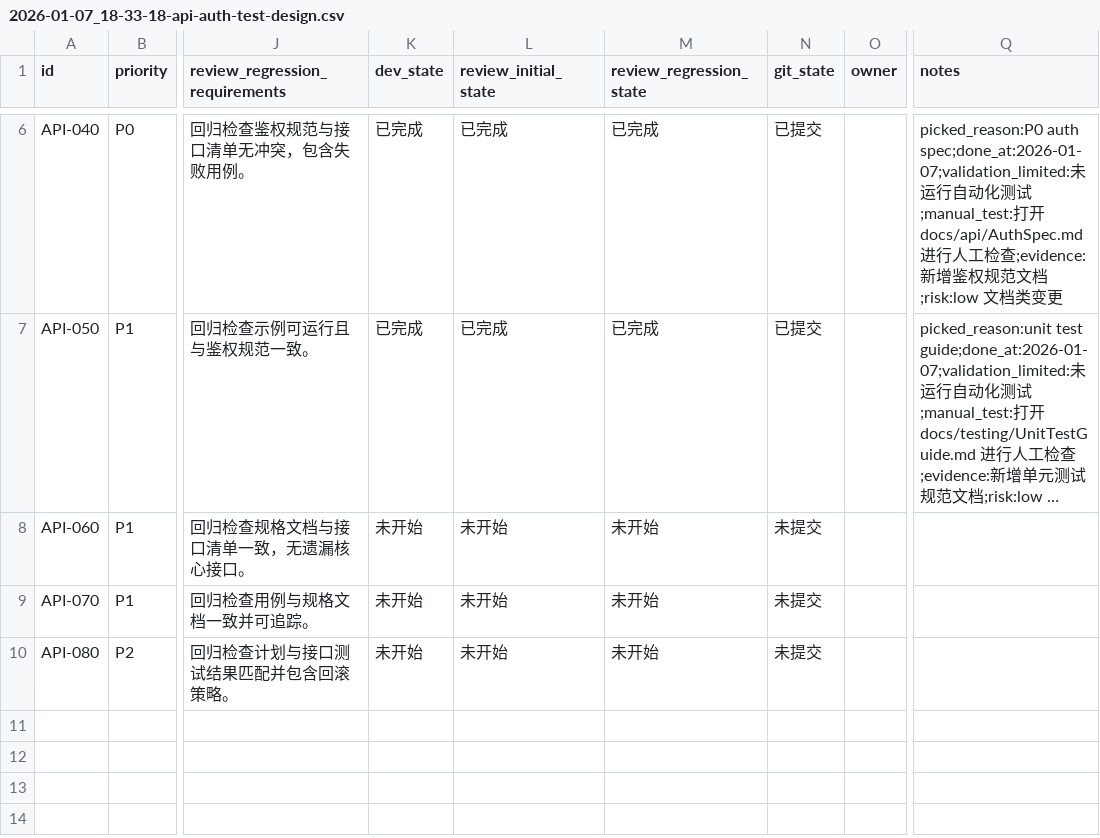
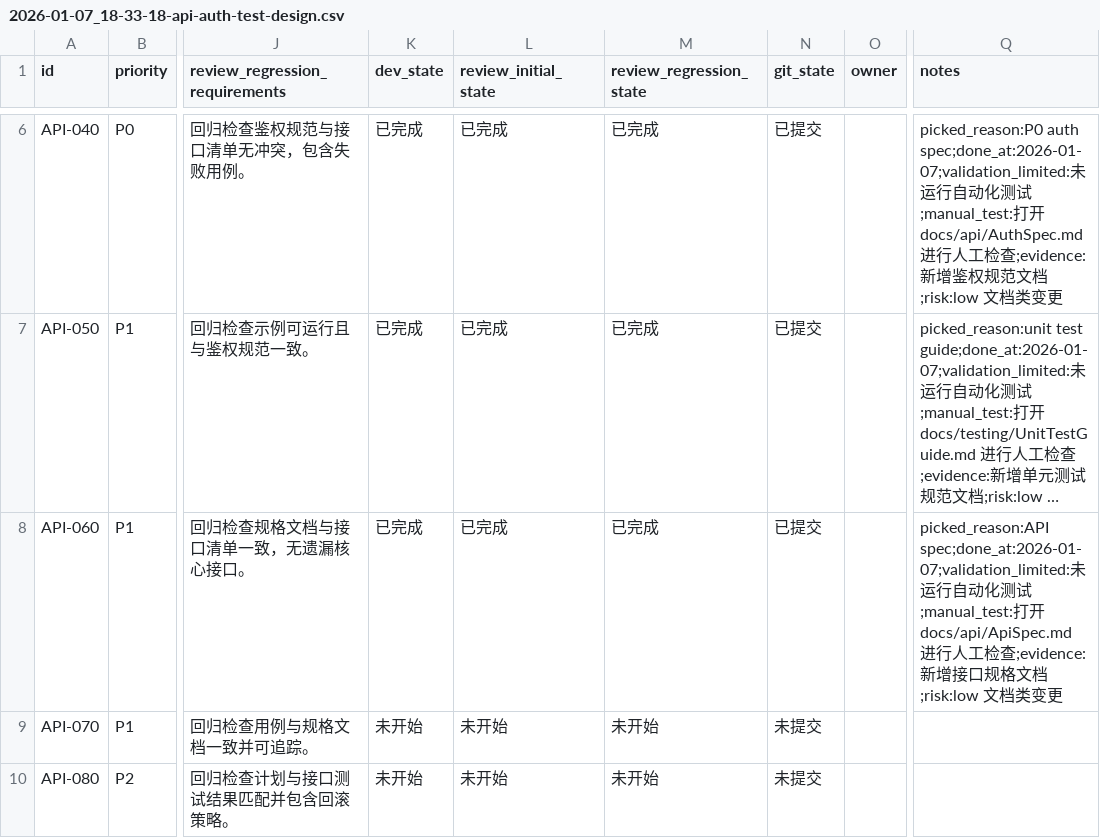
Before and after one commit to GalaxyXieyu/XHS-Runner, a CSV file: issues/2026-01-07_18-33-18-api-auth-test-design.csv, drawn as a sheet; only a part is shown, gaps mark what is left out; long unchanged cells end in …; the diff names each change by its address in the sheet, - before the commit and + after, or states it on an @@ line.

Commit message:
[API-060] API spec core

```diff
--- a/issues/2026-01-07_18-33-18-api-auth-test-design.csv
+++ b/issues/2026-01-07_18-33-18-api-auth-test-design.csv
-K8 (dev_state): 未开始
+K8 (dev_state): 已完成
-L8 (review_initial_state): 未开始
+L8 (review_initial_state): 已完成
-M8 (review_regression_state): 未开始
+M8 (review_regression_state): 已完成
-N8 (git_state): 未提交
+N8 (git_state): 已提交
-Q8 (notes): (empty)
+Q8 (notes): picked_reason:API spec;done_at:2026-01-07;validation_limited:未运行自动化测试;manual_test:打开 docs/api/ApiSpec.md 进行人工检查;evidence:新增接口规格文档;risk:low 文档类变更
```
Also changed, not shown: 1 other file.
